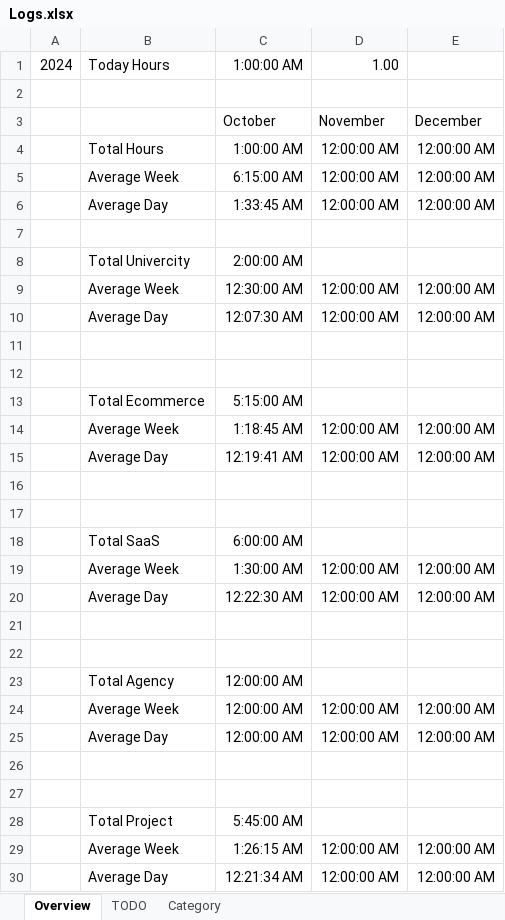
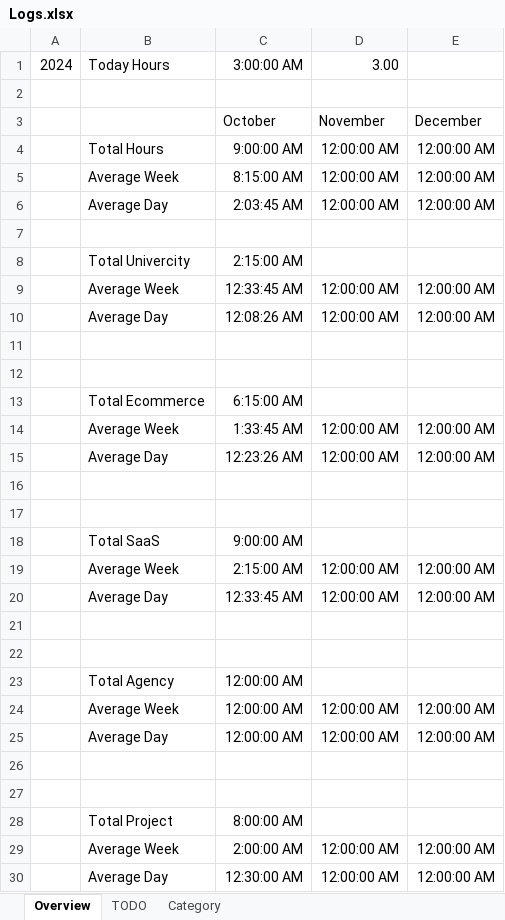
Before and after one commit to xgino/xGino, an Excel workbook: Logs.xlsx, sheet Overview, drawn as a sheet; values as stored, in another font and other column widths than the file's, no borders; conditional formats not drawn; the diff names each change by its address in the sheet, - before the commit and + after, or states it on an @@ line.

```diff
--- a/Logs.xlsx (sheet Overview)
+++ b/Logs.xlsx (sheet Overview)
-C1: 1:00:00 AM
+C1: 3:00:00 AM
-D1: 1.00
+D1: 3.00
-C4: 1:00:00 AM
+C4: 9:00:00 AM
-C5: 6:15:00 AM
+C5: 8:15:00 AM
-C6: 1:33:45 AM
+C6: 2:03:45 AM
-C8: 2:00:00 AM
+C8: 2:15:00 AM
-C9: 12:30:00 AM
+C9: 12:33:45 AM
-C10: 12:07:30 AM
+C10: 12:08:26 AM
-C13: 5:15:00 AM
+C13: 6:15:00 AM
-C14: 1:18:45 AM
+C14: 1:33:45 AM
-C15: 12:19:41 AM
+C15: 12:23:26 AM
-C18: 6:00:00 AM
+C18: 9:00:00 AM
-C19: 1:30:00 AM
+C19: 2:15:00 AM
-C20: 12:22:30 AM
+C20: 12:33:45 AM
-C28: 5:45:00 AM
+C28: 8:00:00 AM
-C29: 1:26:15 AM
+C29: 2:00:00 AM
-C30: 12:21:34 AM
+C30: 12:30:00 AM
```
Also changed, not shown: sheet TODO, 2 other files.
